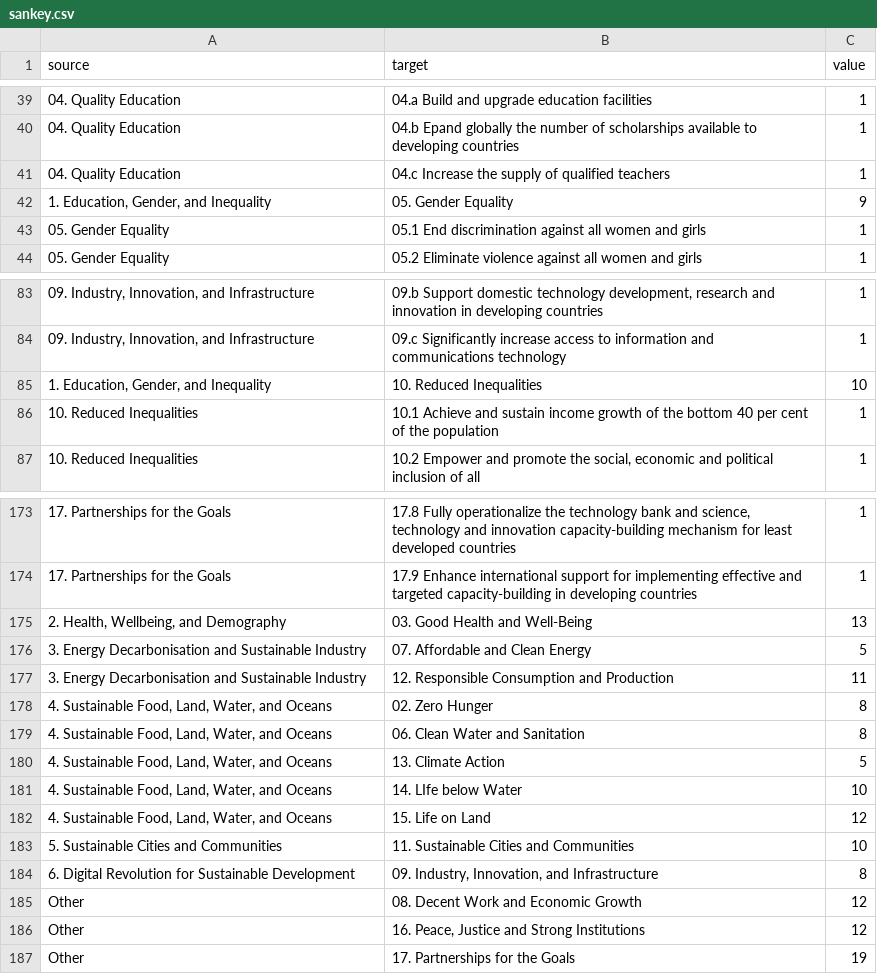
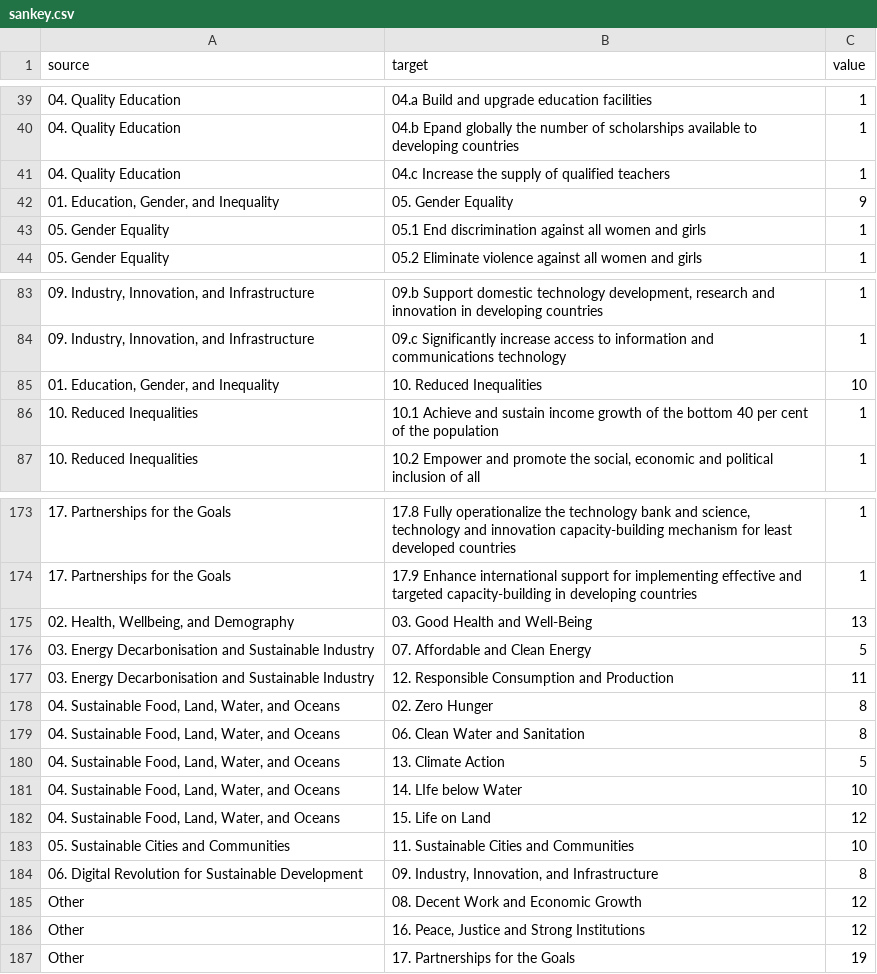
Before and after one commit to meanmodemoda/msdv-major-studio-1, a CSV file: 02_qualitative_project/sankey.csv, drawn as a sheet; only a part is shown, gaps mark what is left out.

```diff
--- a/02_qualitative_project/sankey.csv
+++ b/02_qualitative_project/sankey.csv
@@ -41,3 +41,3 @@
 04. Quality Education,04.c Increase the supply of qualified teachers,1
-"1. Education, Gender, and Inequality",05. Gender Equality,9
+"01. Education, Gender, and Inequality",05. Gender Equality,9
 05. Gender Equality,05.1 End discrimination against all women and girls,1
@@ -84,3 +84,3 @@
 "09. Industry, Innovation, and Infrastructure",09.c Significantly increase access to information and communications technology,1
-"1. Education, Gender, and Inequality",10. Reduced Inequalities,10
+"01. Education, Gender, and Inequality",10. Reduced Inequalities,10
 10. Reduced Inequalities,10.1 Achieve and sustain income growth of the bottom 40 per cent of the population,1
@@ -174,12 +174,12 @@
 17. Partnerships for the Goals,17.9 Enhance international support for implementing effective and targeted capacity-building in developing countries,1
-"2. Health, Wellbeing, and Demography",03. Good Health and Well-Being,13
-3. Energy Decarbonisation and Sustainable Industry,07. Affordable and Clean Energy,5
-3. Energy Decarbonisation and Sustainable Industry,12. Responsible Consumption and Production,11
-"4. Sustainable Food, Land, Water, and Oceans",02. Zero Hunger,8
-"4. Sustainable Food, Land, Water, and Oceans",06. Clean Water and Sanitation,8
-"4. Sustainable Food, Land, Water, and Oceans",13. Climate Action,5
-"4. Sustainable Food, Land, Water, and Oceans",14. LIfe below Water,10
-"4. Sustainable Food, Land, Water, and Oceans",15. Life on Land,12
-5. Sustainable Cities and Communities,11. Sustainable Cities and Communities,10
-6. Digital Revolution for Sustainable Development,"09. Industry, Innovation, and Infrastructure",8
+"02. Health, Wellbeing, and Demography",03. Good Health and Well-Being,13
+03. Energy Decarbonisation and Sustainable Industry,07. Affordable and Clean Energy,5
+03. Energy Decarbonisation and Sustainable Industry,12. Responsible Consumption and Production,11
+"04. Sustainable Food, Land, Water, and Oceans",02. Zero Hunger,8
+"04. Sustainable Food, Land, Water, and Oceans",06. Clean Water and Sanitation,8
+"04. Sustainable Food, Land, Water, and Oceans",13. Climate Action,5
+"04. Sustainable Food, Land, Water, and Oceans",14. LIfe below Water,10
+"04. Sustainable Food, Land, Water, and Oceans",15. Life on Land,12
+05. Sustainable Cities and Communities,11. Sustainable Cities and Communities,10
+06. Digital Revolution for Sustainable Development,"09. Industry, Innovation, and Infrastructure",8
 Other,08. Decent Work and Economic Growth,12
```
Also changed, not shown: 3 other files.
